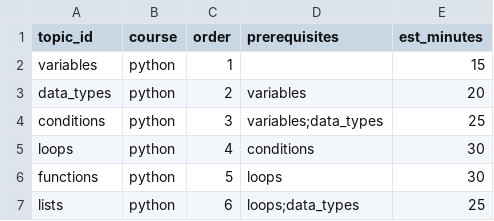
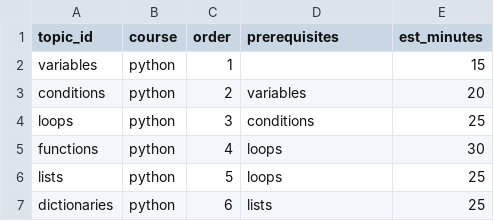
Before and after one commit to radhika2406/Personalized-AI-Learning-System, a CSV file: assessment/content/topics.csv, drawn as a sheet.

```diff
--- a/assessment/content/topics.csv
+++ b/assessment/content/topics.csv
@@ -2,6 +2,6 @@ topic_id,course,order,prerequisites,est_minutes
 variables,python,1,,15
-data_types,python,2,variables,20
-conditions,python,3,variables;data_types,25
-loops,python,4,conditions,30
-functions,python,5,loops,30
-lists,python,6,loops;data_types,25
+conditions,python,2,variables,20
+loops,python,3,conditions,25
+functions,python,4,loops,30
+lists,python,5,loops,25
+dictionaries,python,6,lists,25
```
Also changed, not shown: 13 other files.
